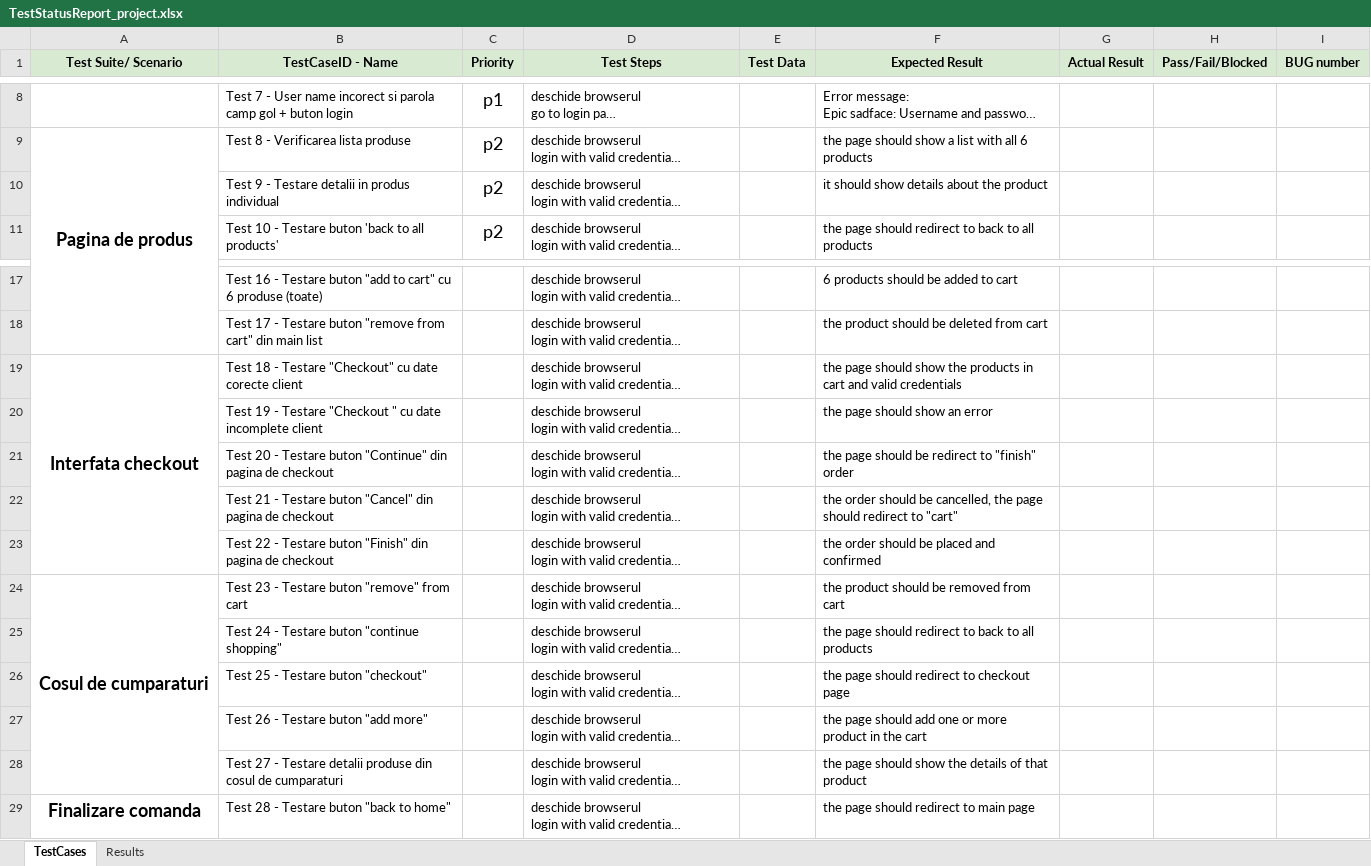
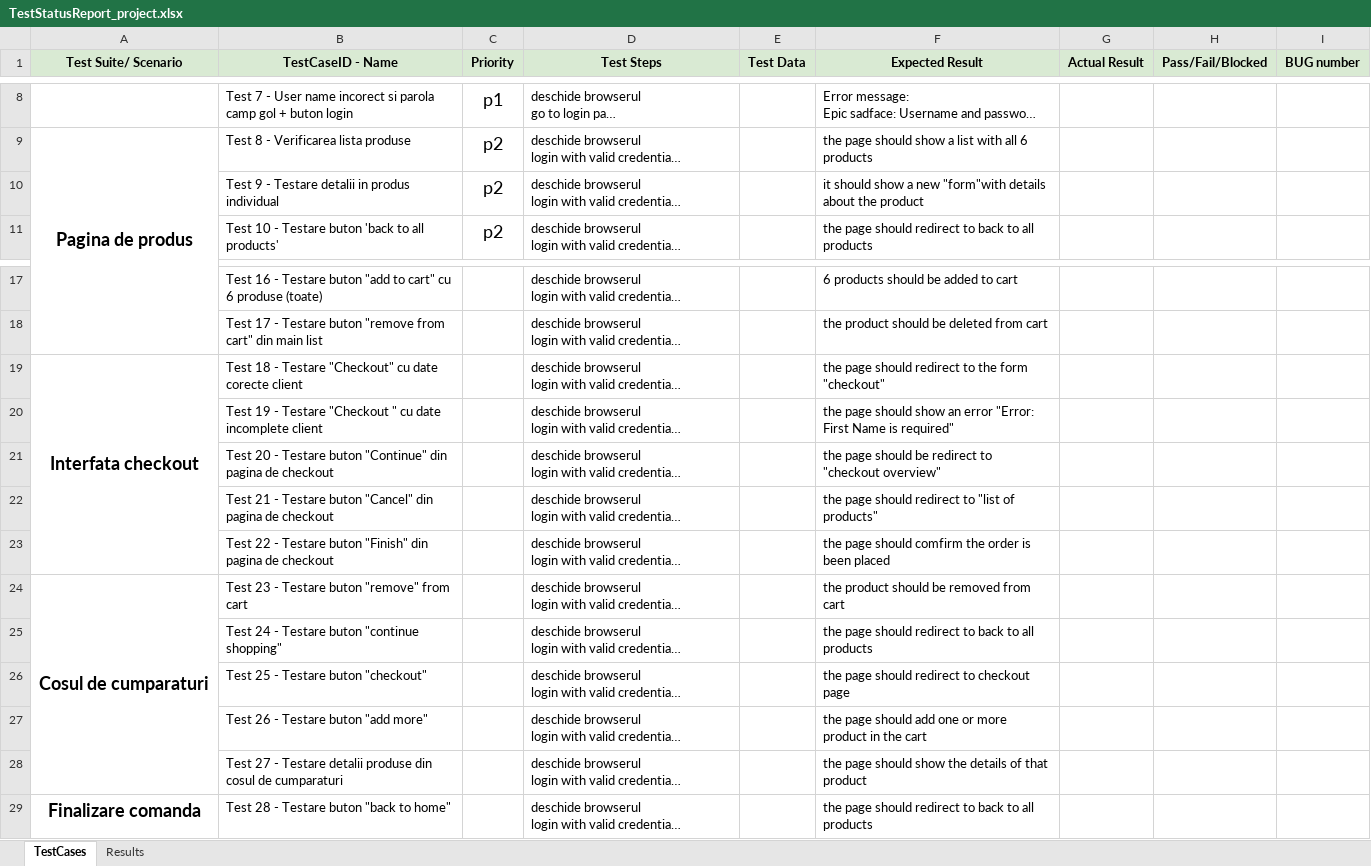
Before and after one commit to CeziCiurez/Webshop_Cezi, an Excel workbook: TestStatusReport_project.xlsx, sheet TestCases, drawn as a sheet; only a part is shown, gaps mark what is left out; long unchanged cells end in …; values as stored, in another font and other column widths than the file's, no borders; conditional formats not drawn; the diff names each change by its address in the sheet, - before the commit and + after, or states it on an @@ line.

Commit message:
Add files via upload
am adaugat un fisier

```diff
--- a/TestStatusReport_project.xlsx (sheet TestCases)
+++ b/TestStatusReport_project.xlsx (sheet TestCases)
-F10 (Expected Result): …should show details about…
+F10 (Expected Result): …should show a new "form"with details about…
-F19 (Expected Result): …page should show the products in cart and valid credentials
+F19 (Expected Result): …page should redirect to the form "checkout"
-F20 (Expected Result): the page should show an error
+F20 (Expected Result): the page should show an error "Error: First Name is required"
-F21 (Expected Result): …redirect to "finish" order
+F21 (Expected Result): …redirect to "checkout overview"
-F22 (Expected Result): the order should be cancelled, the page should redirect to "cart"
+F22 (Expected Result): the page should redirect to "list of products"
-F23 (Expected Result): the order should be placed and confirmed
+F23 (Expected Result): the page should comfirm the order is been placed
-F29 (Expected Result): the page should redirect to main page
+F29 (Expected Result): the page should redirect to back to all products
```
